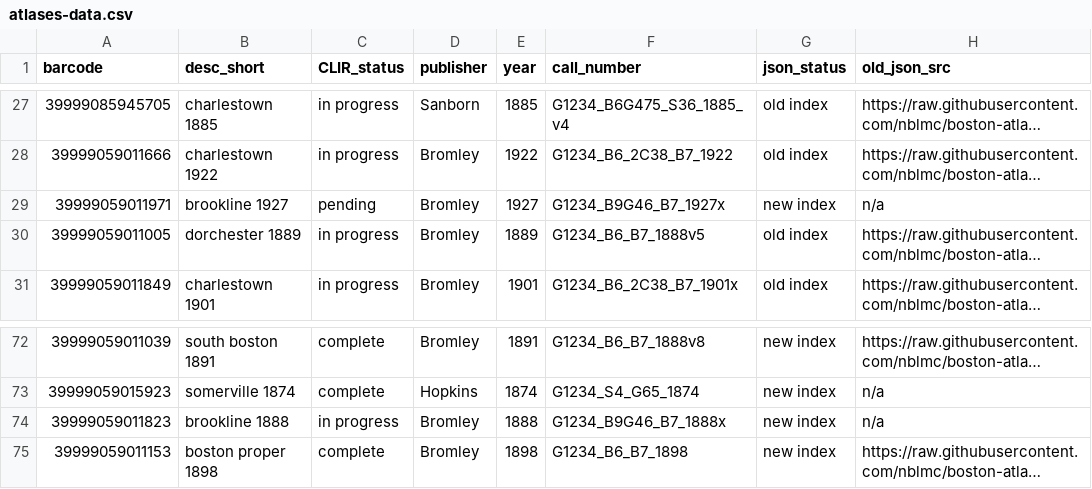
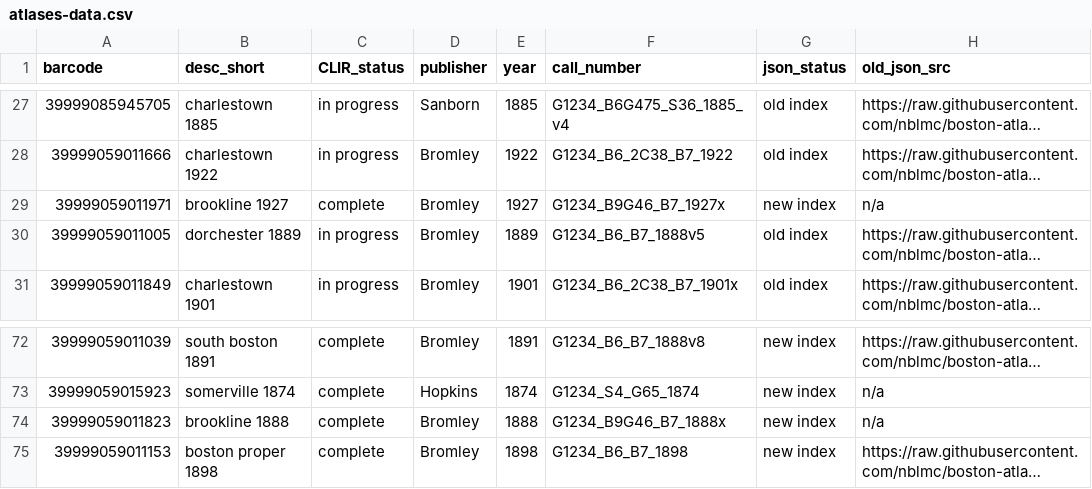
Before and after one commit to nblmc/geoservices-atlas-extent-viewer, a CSV file: atlases-data.csv, drawn as a sheet; only a part is shown, gaps mark what is left out; long unchanged cells end in …; the diff names each change by its address in the sheet, - before the commit and + after, or states it on an @@ line.

Commit message:
added atlases

```diff
--- a/atlases-data.csv
+++ b/atlases-data.csv
-C29 (CLIR_status): pending
+C29 (CLIR_status): complete
-C74 (CLIR_status): in progress
+C74 (CLIR_status): complete
```
